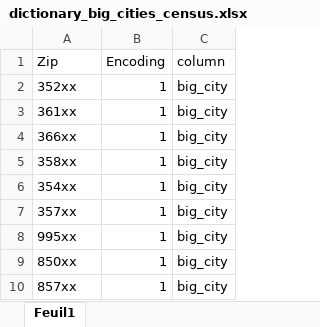
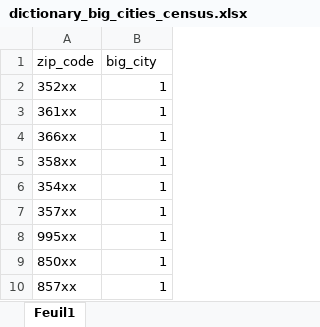
Before and after one commit to anatolereffet/Lending_club, an Excel workbook: Data/Clean/dictionary_big_cities_census.xlsx, sheet Feuil1, drawn as a sheet; only a part is shown; values as stored, in another font and other column widths than the file's, no borders; removed rows and columns are numbered as before the commit, all else as after; the diff names each change by its address in the sheet, - before the commit and + after, or states it on an @@ line.

```diff
--- a/Data/Clean/dictionary_big_cities_census.xlsx (sheet Feuil1)
+++ b/Data/Clean/dictionary_big_cities_census.xlsx (sheet Feuil1)
-column C, rows 2-10: all big_city
-row 1: Zip | Encoding | column
+row 1: zip_code | big_city
```
Also changed, not shown: 1 other file.
